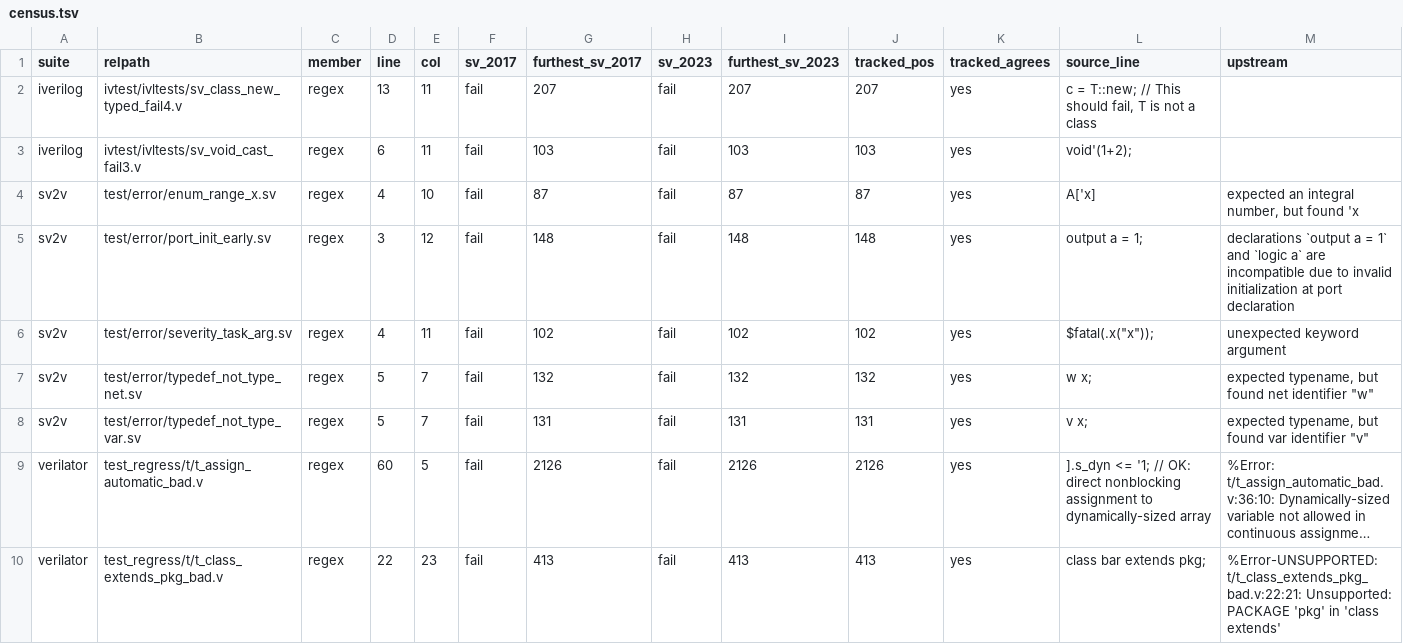
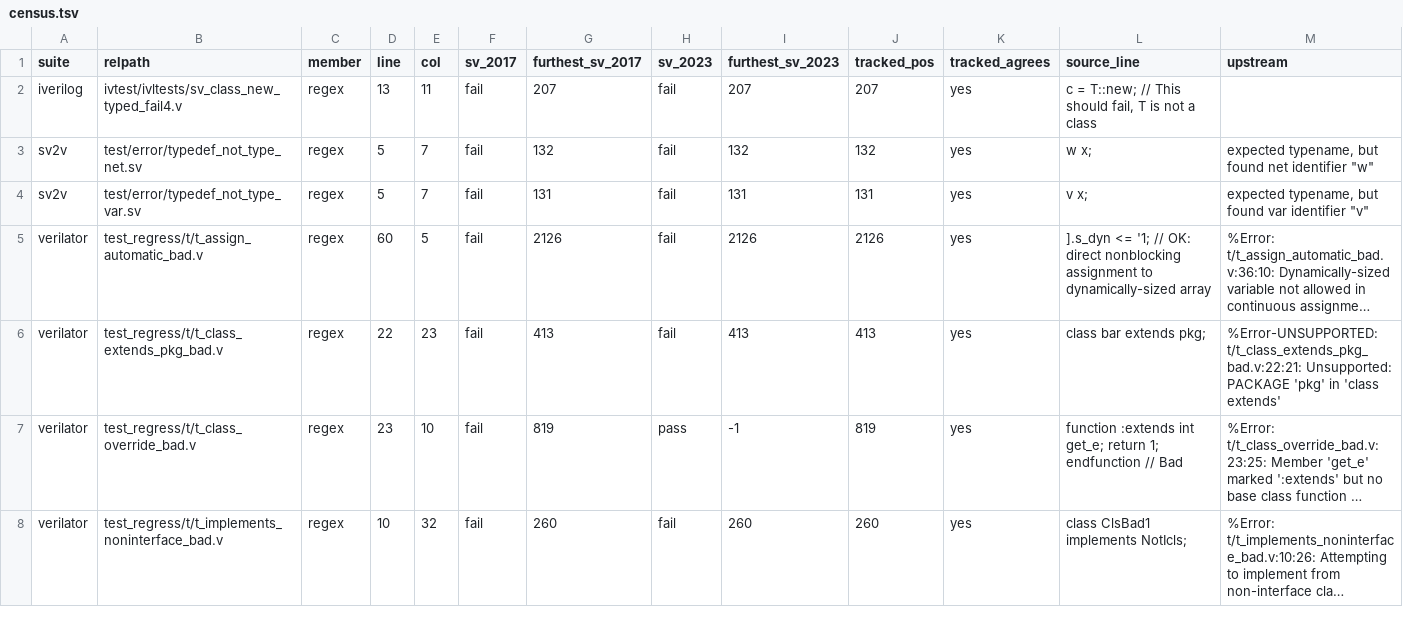
Before and after one commit to rdje/pgen, a TSV file: docs/tasks/artifacts/sv_corpus_grad/answer_key_intended_invalid/census.tsv, drawn as a sheet; only a part is shown; the shorter side is filled out with more unchanged rows; long unchanged cells end in …; rows hold the shown columns only; the diff names each change by its address in the sheet, - before the commit and + after, or states it on an @@ line.

Commit message:
PGEN-SV-CORPUS-GRAD-0352 (leaf SV-CORPUS-GRAD.13x.c DONE — the 4 sv2v/ivtest BNF-violation rows of the suite-intended-invalid census are `must_reject`: `A['x]` (A.2.2.1 takes an integral_number), `output a = 1;` on an implicit-type net port (A.2.1.2 gives the initializer to the variable form only), module-level `$fatal(.x("x"))` (A.1.4 elaboration_system_task wants a finish_number first — the old pin's A.8.2 reading is the procedural form), `void'(1+2)` (A.6.9 takes a function_subroutine_call); each `.8b.1` group / `.8b.2` pin / `.8b.3` cluster was split for its ONE failing member after every sibling was re-read and found derivable; 6 reproducer pins, ratchet `checked=442 failures=0`; per-path both lanes: exactly 4 rows `unexplained_rejects_valid -> match`, ZERO observed verdicts moved, v2005 byte-identical; the axis-2 bar 178 -> 174, tuple 7556/2606/6174/4010/174; the trust bound did not move because all four bases already cited a clause, wrongly; ANSWER-KEY tier, ZERO Rust / grammar / codegen / generated bytes): a clause cite in a basis is a claim, and only re-deriving the sentence catches a wrong one
- stimuli/sv/adjudicate_external_corpus.py (two REJECT groups, one pin flipped, one cluster split), adjudication_repros (+6, MANIFEST.tsv),
  manifest + summary + store_gate_cache.tsv (4 rows dropped).
- Derived surfaces re-run: verdict_coverage, corpus_key_audit/provenance.md, dark_chained_only/summary.md (identity row; worklist 48),
  the .13x.a census (still_in_bar 14 -> 10), grammar-wellformedness.md live tuple anchor, roadmap-and-live-status.md + SV book
  status page re-spliced (report_family_status.sh --check-all OK 11/11), SV parser book HTML rebuilt.
- docs/tasks/SV-CORPUS-GRAD.md (.13x.c record + checklist), docs/TASK_TREE.md, MEMORY.md, CHANGES.md.

```diff
--- a/docs/tasks/artifacts/sv_corpus_grad/answer_key_intended_invalid/census.tsv
+++ b/docs/tasks/artifacts/sv_corpus_grad/answer_key_intended_invalid/census.tsv
-row 3: iverilog | ivtest/ivltests/sv_void_cast_fail3.v | regex | 6 | 11 | fail | 103 | fail | 103 | 103 | yes | void'(1+2);
-row 4: sv2v | test/error/enum_range_x.sv | regex | 4 | 10 | fail | 87 | fail | 87 | 87 | yes | A['x] | expected an integral number, but found 'x
-row 5: sv2v | test/error/port_init_early.sv | regex | 3 | 12 | fail | 148 | fail | 148 | 148 | yes | output a = 1; | declarations `output a = 1` and `logic a` are incompatible due to invalid initialization at port declaration
-row 6: sv2v | test/error/severity_task_arg.sv | regex | 4 | 11 | fail | 102 | fail | 102 | 102 | yes | $fatal(.x("x")); | unexpected keyword argument
```
Also changed, not shown: docs/tasks/artifacts/sv_corpus_grad/verdict_coverage/coverage.tsv, stimuli/sv/adjudication_repros/MANIFEST.tsv, 41 other files.
